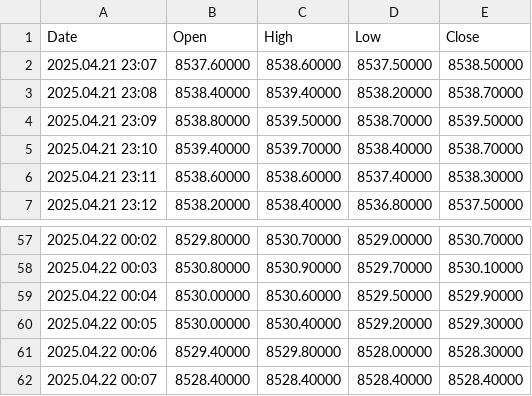
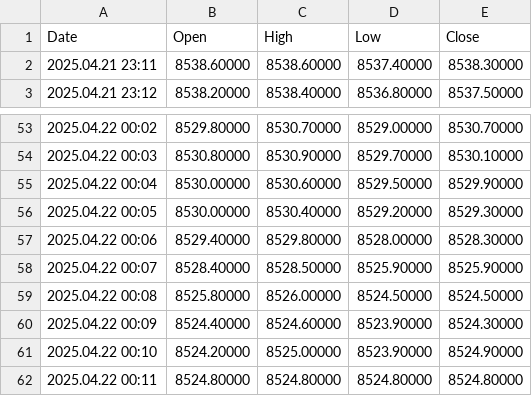
Before and after one commit to CredoMp/Ximus-Data, a CSV file: data/Step_Index__PERIOD_M1_OHLC.csv, drawn as a sheet; only a part is shown, gaps mark what is left out.

```diff
--- a/data/Step_Index__PERIOD_M1_OHLC.csv
+++ b/data/Step_Index__PERIOD_M1_OHLC.csv
@@ -1,6 +1,2 @@
 Date,Open,High,Low,Close
-2025.04.21 23:07,8537.60000,8538.60000,8537.50000,8538.50000
-2025.04.21 23:08,8538.40000,8539.40000,8538.20000,8538.70000
-2025.04.21 23:09,8538.80000,8539.50000,8538.70000,8539.50000
-2025.04.21 23:10,8539.40000,8539.70000,8538.40000,8538.70000
 2025.04.21 23:11,8538.60000,8538.60000,8537.40000,8538.30000
@@ -61,2 +57,6 @@ Date,Open,High,Low,Close
 2025.04.22 00:06,8529.40000,8529.80000,8528.00000,8528.30000
-2025.04.22 00:07,8528.40000,8528.40000,8528.40000,8528.40000
+2025.04.22 00:07,8528.40000,8528.50000,8525.90000,8525.90000
+2025.04.22 00:08,8525.80000,8526.00000,8524.50000,8524.50000
+2025.04.22 00:09,8524.40000,8524.60000,8523.90000,8524.30000
+2025.04.22 00:10,8524.20000,8525.00000,8523.90000,8524.90000
+2025.04.22 00:11,8524.80000,8524.80000,8524.80000,8524.80000
```
Also changed, not shown: data/GBPUSD__PERIOD_M1_OHLC.csv, data/USDCHF__PERIOD_M1_OHLC.csv, 1 other file.
